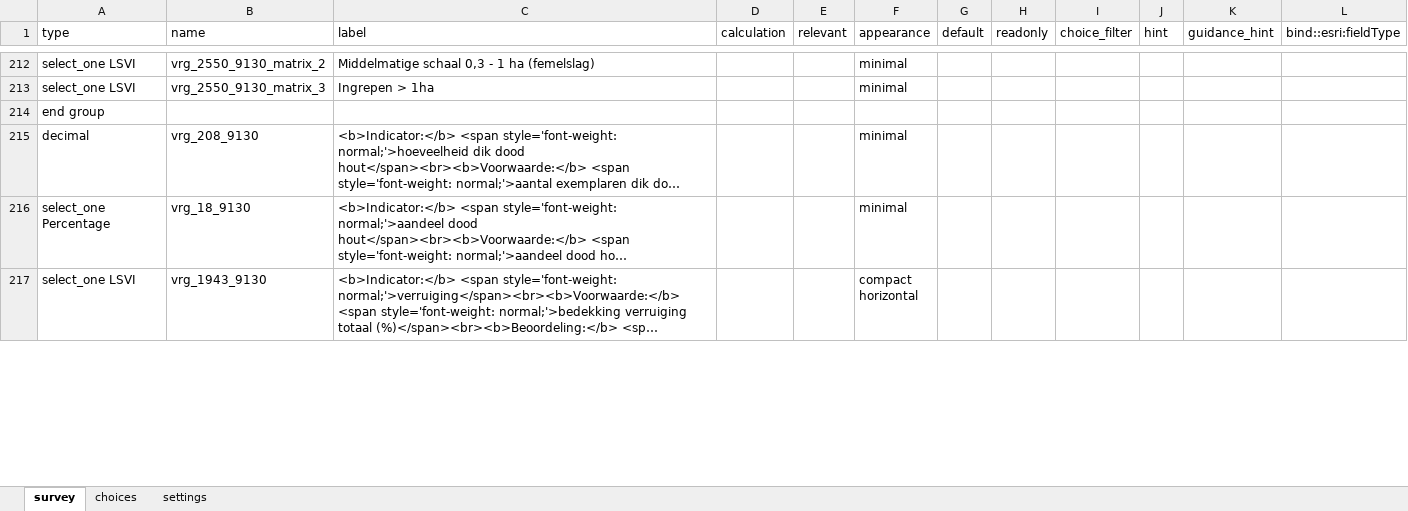
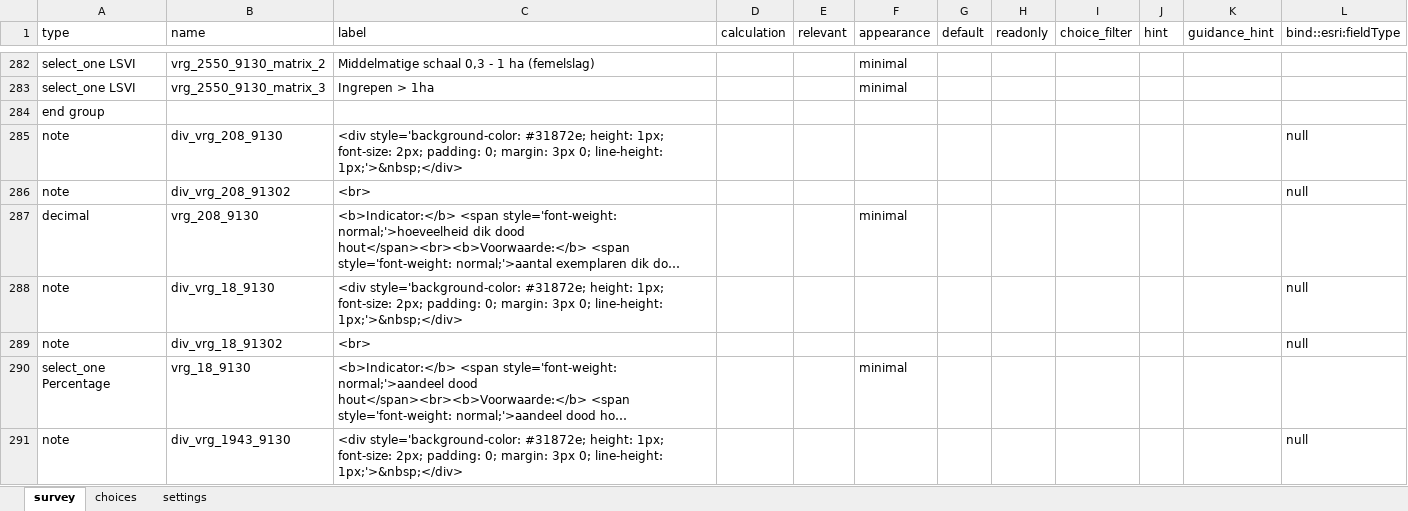
Before and after one commit to inbo/gis-lsvi-app, an Excel workbook: output/xlsform_hab9.xlsx, sheet survey, drawn as a sheet; only a part is shown, gaps mark what is left out; the shorter side is filled out with more unchanged rows; long unchanged cells end in …; values as stored, in another font and other column widths than the file's, no borders; the diff covers the shown part only; the diff names each change by its address in the sheet, - before the commit and + after, or states it on an @@ line.

```diff
--- a/output/xlsform_hab9.xlsx (sheet survey)
+++ b/output/xlsform_hab9.xlsx (sheet survey)
+row 285: note | div_vrg_208_9130 | <div style='background-color: #31872e; height: 1px; font-size: 2px; padding: 0; margin: 3px 0; line-height: 1px;'>&nbsp;</div> |  |  |  |  |  |  |  |  | null
+row 286: note | div_vrg_208_91302 | <br> |  |  |  |  |  |  |  |  | null
+row 288: note | div_vrg_18_9130 | <div style='background-color: #31872e; height: 1px; font-size: 2px; padding: 0; margin: 3px 0; line-height: 1px;'>&nbsp;</div> |  |  |  |  |  |  |  |  | null
+row 289: note | div_vrg_18_91302 | <br> |  |  |  |  |  |  |  |  | null
+row 291: note | div_vrg_1943_9130 | <div style='background-color: #31872e; height: 1px; font-size: 2px; padding: 0; margin: 3px 0; line-height: 1px;'>&nbsp;</div> |  |  |  |  |  |  |  |  | null
```
Also changed, not shown: 395 added rows and 13 edited cells elsewhere in this sheet, output/xlsform_hab1-4.xlsx, output/xlsform_hab5-7.xlsx, 3 other files.
